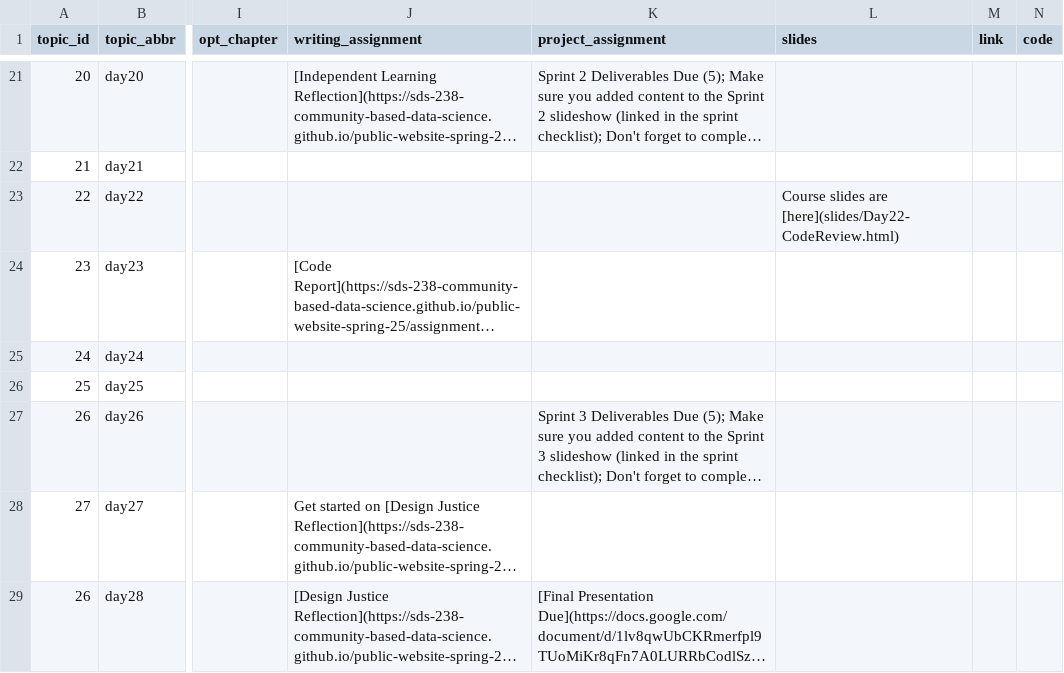
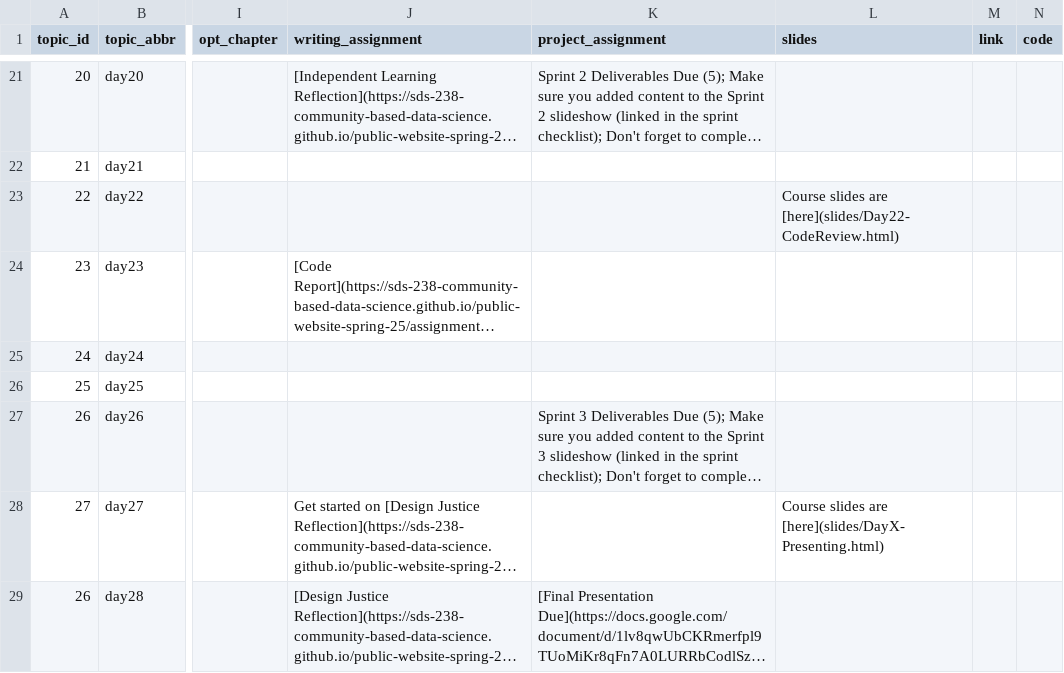
Before and after one commit to SDS-238-Community-Based-Data-Science/public-website-spring-25, a CSV file: data/topics.csv, drawn as a sheet; only a part is shown, gaps mark what is left out; long unchanged cells end in …; the diff names each change by its address in the sheet, - before the commit and + after, or states it on an @@ line.

Commit message:
added slides to prep for final presentation

```diff
--- a/data/topics.csv
+++ b/data/topics.csv
-L28 (slides): (empty)
+L28 (slides): Course slides are [here](slides/DayX-Presenting.html)
```
Also changed, not shown: 4 other files.
